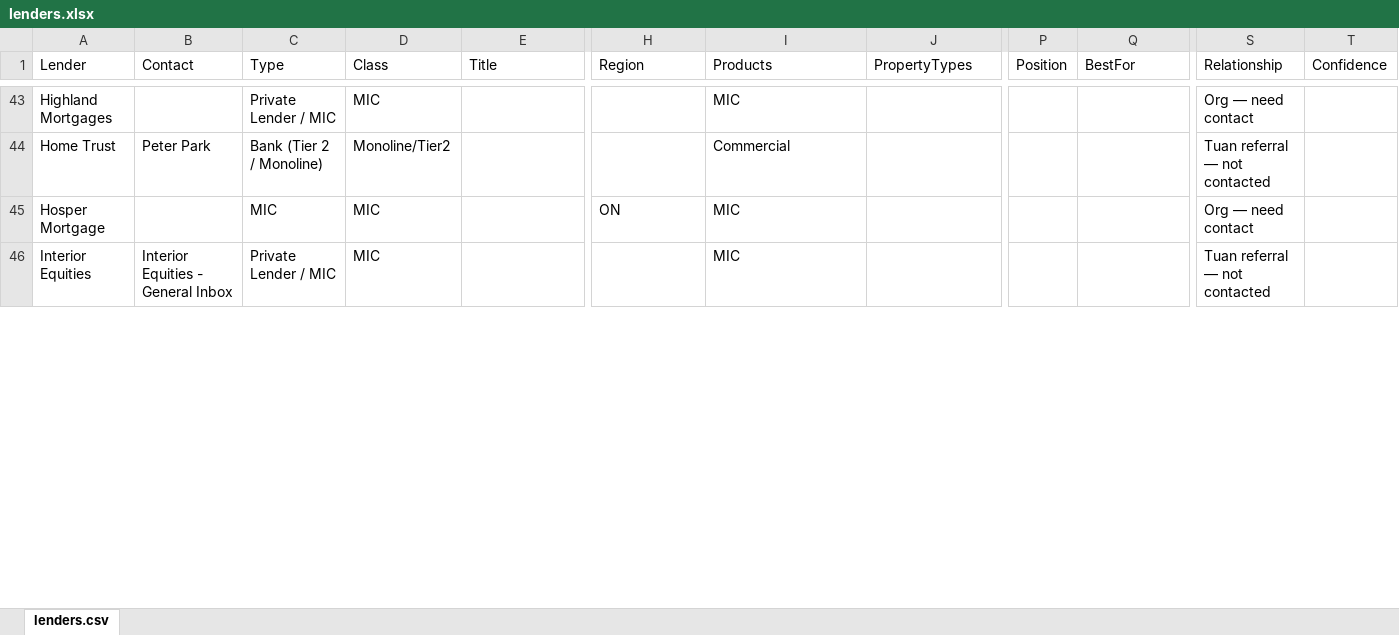
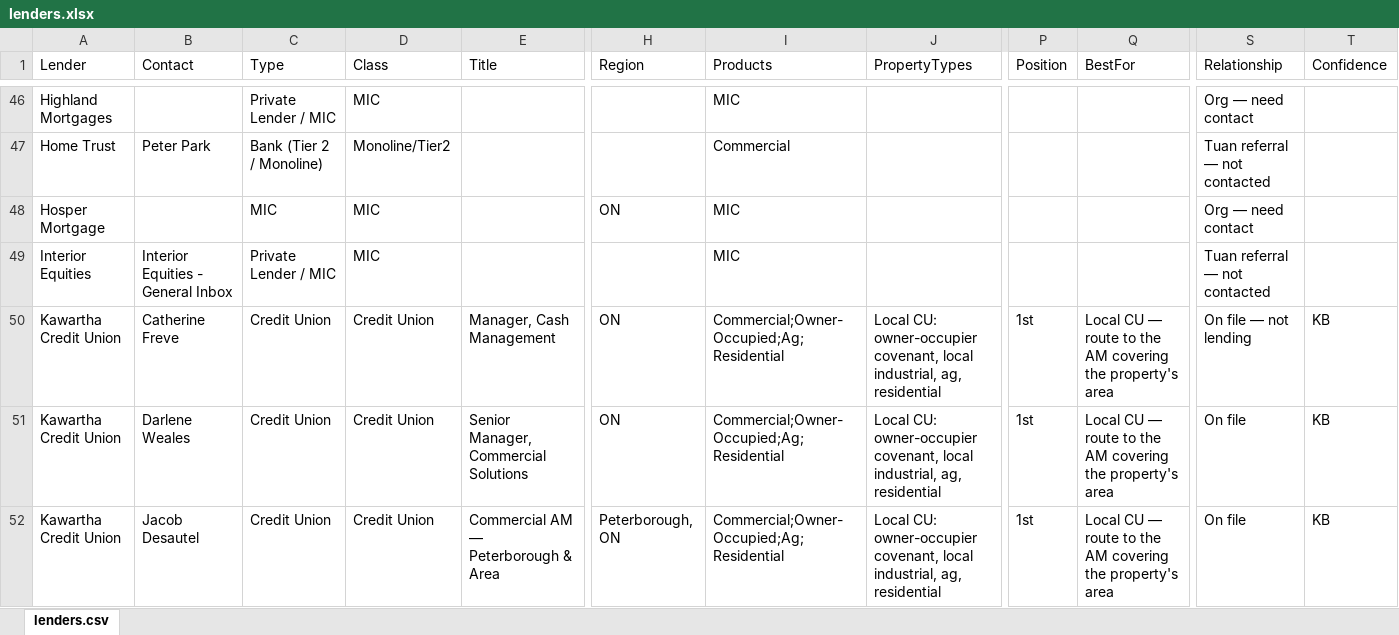
Before and after one commit to jeremy658/SLF-Lender-Map, an Excel workbook: lenders.xlsx, sheet lenders.csv, drawn as a sheet; only a part is shown, gaps mark what is left out; values as stored, in another font and other column widths than the file's, no cell formats; charts and pictures not drawn; rows hold the shown columns only; the diff covers the shown part only; the diff names each change by its address in the sheet, - before the commit and + after, or states it on an @@ line.

Commit message:
Deal Desk v0.2 — all 11 instruments + restore full lender desk to 177 (preserve every BDM contact; merged only the duplicate Michelle Gardiner row)

```diff
--- a/lenders.xlsx (sheet lenders.csv)
+++ b/lenders.xlsx (sheet lenders.csv)
+row 50: Kawartha Credit Union | Catherine Freve | Credit Union | Credit Union | Manager, Cash Management | ON | Commercial;Owner-Occupied;Ag;Residential | Local CU: owner-occupier covenant, local industrial, ag, residential | 1st | Local CU — route to the AM covering the property's area | On file — not lending | KB
+row 51: Kawartha Credit Union | Darlene Weales | Credit Union | Credit Union | Senior Manager, Commercial Solutions | ON | Commercial;Owner-Occupied;Ag;Residential | Local CU: owner-occupier covenant, local industrial, ag, residential | 1st | Local CU — route to the AM covering the property's area | On file | KB
+row 52: Kawartha Credit Union | Jacob Desautel | Credit Union | Credit Union | Commercial AM — Peterborough & Area | Peterborough, ON | Commercial;Owner-Occupied;Ag;Residential | Local CU: owner-occupier covenant, local industrial, ag, residential | 1st | Local CU — route to the AM covering the property's area | On file | KB
```
Also changed, not shown: 22 added rows and 41 edited cells elsewhere in this sheet, cell formats, charts or pictures, 1 other file.
